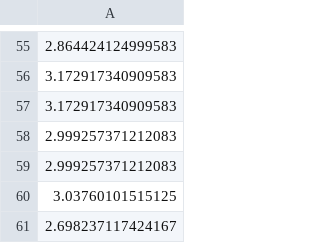
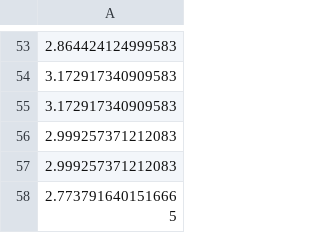
Before and after one commit to Maicius/IntelligentMachine, a CSV file: half_data/y_train.csv, drawn as a sheet; only a part is shown, gaps mark what is left out; the shorter side is filled out with more unchanged rows; the diff covers the shown part only.

```diff
--- a/half_data/y_train.csv
+++ b/half_data/y_train.csv
@@ -59,3 +57 @@
 2.999257371212083
-3.03760101515125
-2.698237117424167
```
Also changed, not shown: 50 removed rows elsewhere in this file, 7 other files.
